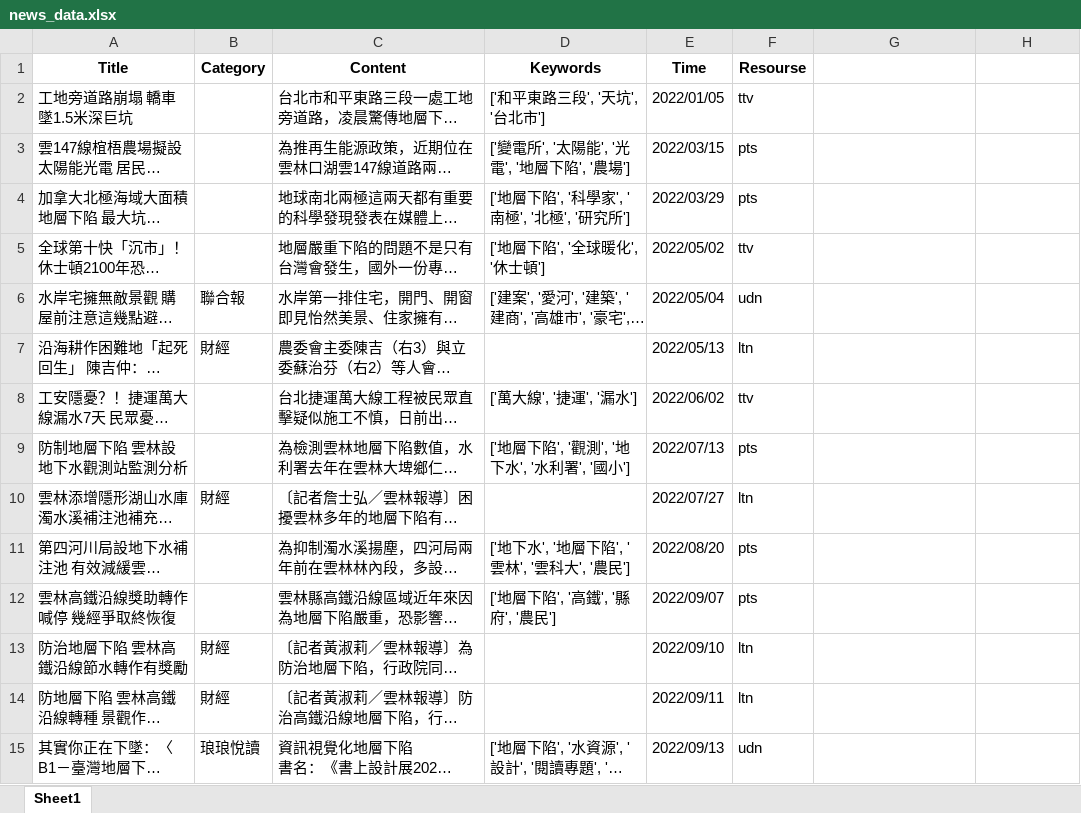
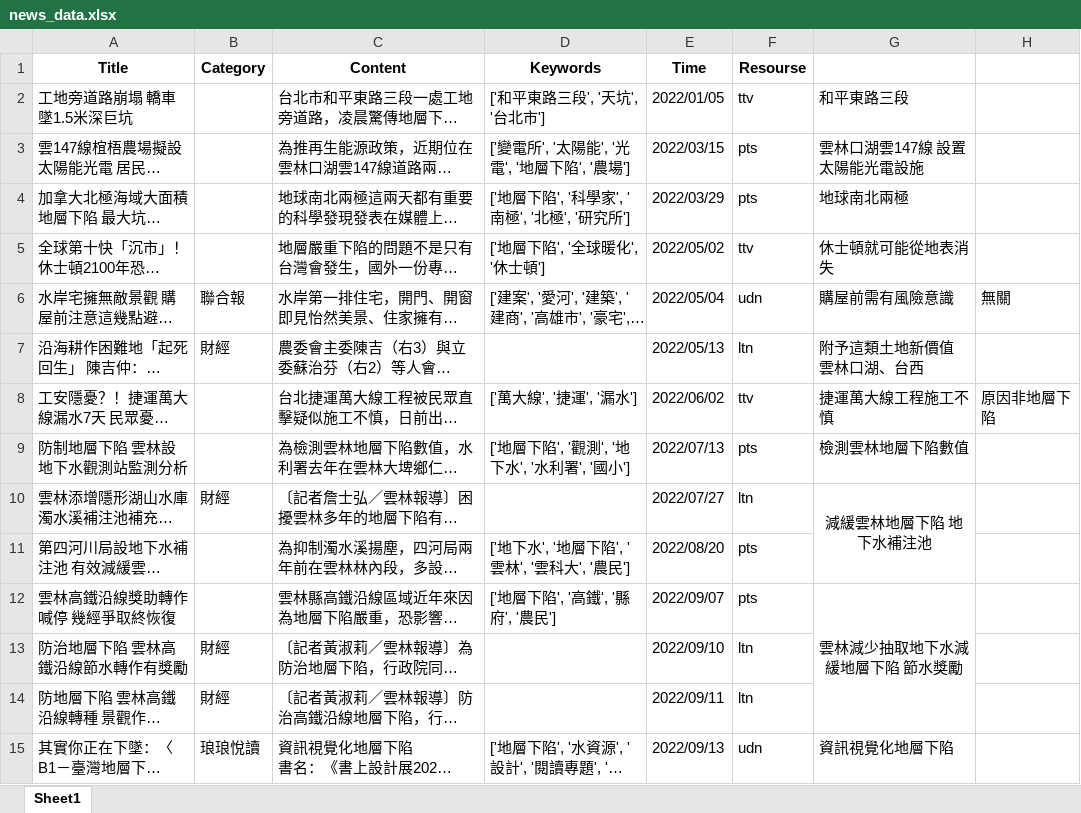
Before and after one commit to AagarbageaA/WebScrapying_news, an Excel workbook: repo/news_data.xlsx, sheet Sheet1, drawn as a sheet; only a part is shown; long unchanged cells end in …; values as stored, in another font and other column widths than the file's, no borders; the diff covers the shown part only; the diff names each change by its address in the sheet, - before the commit and + after, or states it on an @@ line.

```diff
--- a/repo/news_data.xlsx (sheet Sheet1)
+++ b/repo/news_data.xlsx (sheet Sheet1)
-G2: (empty)
+G2: 和平東路三段
-G3: (empty)
+G3: 雲林口湖雲147線 設置太陽能光電設施
-G4: (empty)
+G4: 地球南北兩極
-G5: (empty)
+G5: 休士頓就可能從地表消失
-G6: (empty)
+G6: 購屋前需有風險意識
-H6: (empty)
+H6: 無關
-G7: (empty)
+G7: 附予這類土地新價值 雲林口湖、台西
-G8: (empty)
+G8: 捷運萬大線工程施工不慎
-H8: (empty)
+H8: 原因非地層下陷
-G9: (empty)
+G9: 檢測雲林地層下陷數值
-G10: (empty)
+G10: 減緩雲林地層下陷 地下水補注池
+G10:G11 merged
-G12: (empty)
+G12: 雲林減少抽取地下水減緩地層下陷 節水獎勵
+G12:G14 merged
-G15: (empty)
+G15: 資訊視覺化地層下陷
```
Also changed, not shown: 30 edited cells and merged cells elsewhere in this sheet, repo/topic_list.xlsx, 1 other file.
